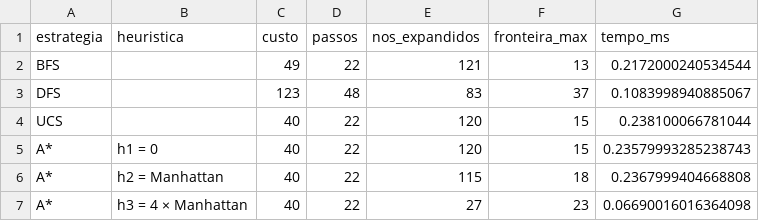
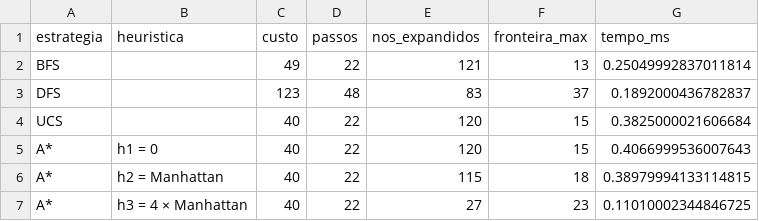
Before and after one commit to Jonasth0/Caatinga-AI-ATIVIDADE, a CSV file: resultados/resultados.csv, drawn as a sheet.

```diff
--- a/resultados/resultados.csv
+++ b/resultados/resultados.csv
@@ -1,7 +1,7 @@
 estrategia,heuristica,custo,passos,nos_expandidos,fronteira_max,tempo_ms
-BFS,,49,22,121,13,0.2172000240534544
-DFS,,123,48,83,37,0.1083998940885067
-UCS,,40,22,120,15,0.238100066781044
-A*,h1 = 0,40,22,120,15,0.23579993285238743
-A*,h2 = Manhattan,40,22,115,18,0.2367999404668808
-A*,h3 = 4 × Manhattan,40,22,27,23,0.06690016016364098
+BFS,,49,22,121,13,0.25049992837011814
+DFS,,123,48,83,37,0.1892000436782837
+UCS,,40,22,120,15,0.3825000021606684
+A*,h1 = 0,40,22,120,15,0.4066999536007643
+A*,h2 = Manhattan,40,22,115,18,0.38979994133114815
+A*,h3 = 4 × Manhattan,40,22,27,23,0.11010002344846725
```
Also changed, not shown: 3 other files.
